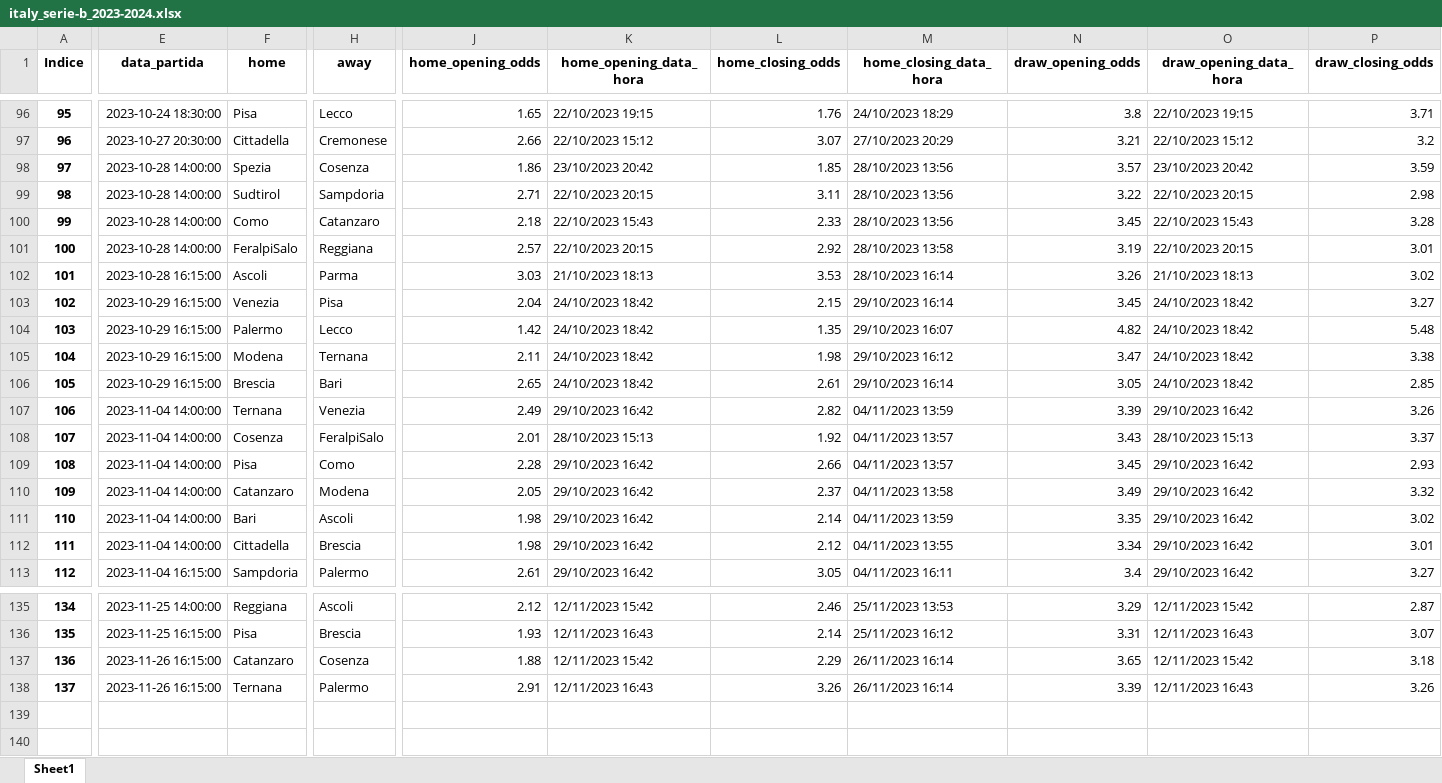
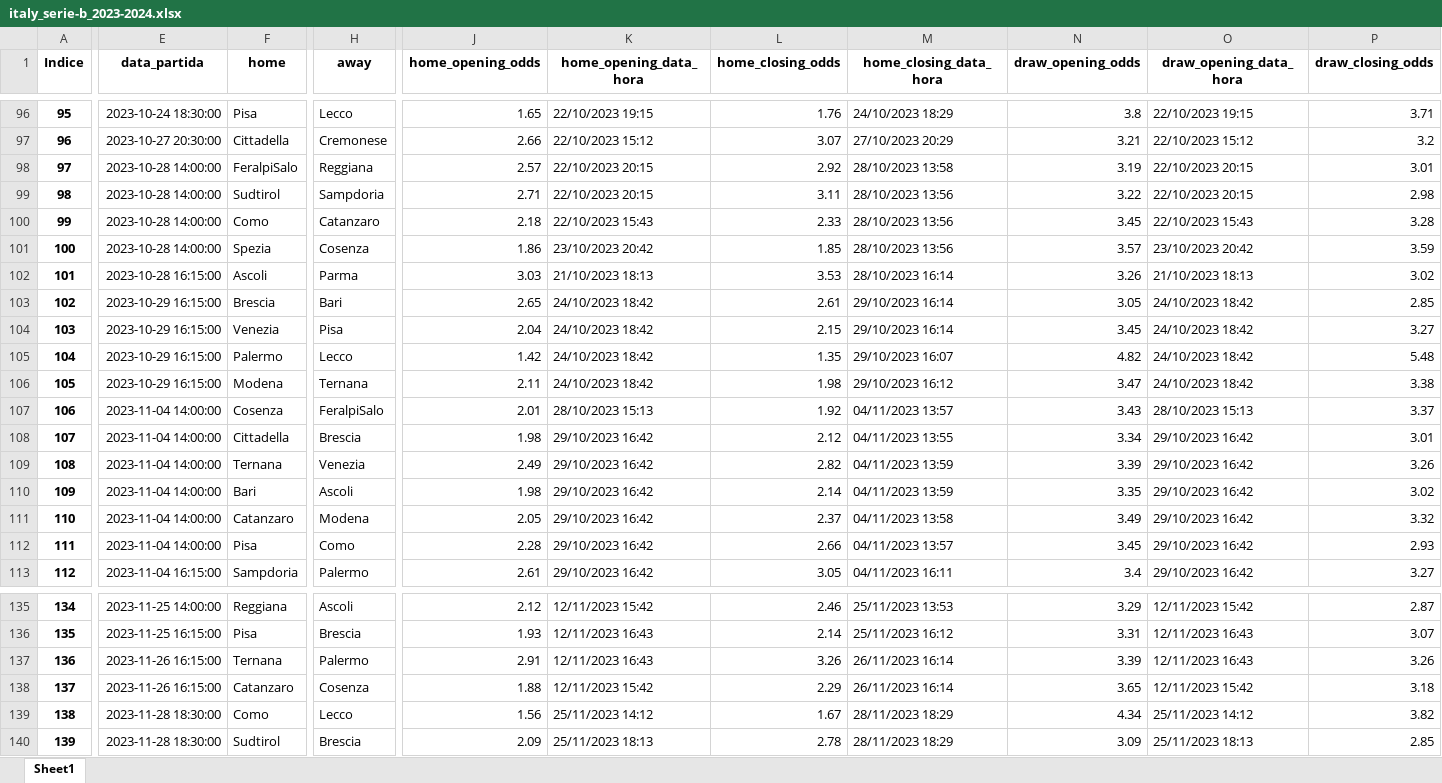
Before and after one commit to tarciziojrdf/poco, an Excel workbook: 2023/italy_serie-b_2023-2024.xlsx, sheet Sheet1, drawn as a sheet; only a part is shown, gaps mark what is left out; values as stored, in another font and other column widths than the file's, no borders; addresses are those after the commit; rows hold the shown columns only; the diff covers the shown part only; the diff names each change by its address in the sheet, - before the commit and + after, or states it on an @@ line.

```diff
--- a/2023/italy_serie-b_2023-2024.xlsx (sheet Sheet1)
+++ b/2023/italy_serie-b_2023-2024.xlsx (sheet Sheet1)
@@ column A (Indice) renumbered from row 68 down @@
@@ row 101 moved to row 98: 97 @@
@@ row 98 moved to row 101: 100 @@
@@ row 106 moved to row 103: 102 @@
@@ row 108 moved to row 107: 106 @@
@@ row 112 moved to row 108: 107 @@
@@ row 111 moved to row 110: 109 @@
@@ row 110 moved to row 111: 110 @@
+row 137: 136 | 2023-11-26 16:15:00 | Ternana | Palermo | 2.91 | 12/11/2023 16:43 | 3.26 | 26/11/2023 16:14 | 3.39 | 12/11/2023 16:43 | 3.26
+row 139: 138 | 2023-11-28 18:30:00 | Como | Lecco | 1.56 | 25/11/2023 14:12 | 1.67 | 28/11/2023 18:29 | 4.34 | 25/11/2023 14:12 | 3.82
-E140 (data_partida): 2023-11-26 16:15:00
+E140 (data_partida): 2023-11-28 18:30:00
-F140 (home): Ternana
+F140 (home): Sudtirol
-H140 (away): Palermo
+H140 (away): Brescia
-J140 (home_opening_odds): 2.91
+J140 (home_opening_odds): 2.09
-K140 (home_opening_data_hora): 12/11/2023 16:43
+K140 (home_opening_data_hora): 25/11/2023 18:13
-L140 (home_closing_odds): 3.26
+L140 (home_closing_odds): 2.78
-M140 (home_closing_data_hora): 26/11/2023 16:14
+M140 (home_closing_data_hora): 28/11/2023 18:29
-N140 (draw_opening_odds): 3.39
+N140 (draw_opening_odds): 3.09
-O140 (draw_opening_data_hora): 12/11/2023 16:43
+O140 (draw_opening_data_hora): 25/11/2023 18:13
-P140 (draw_closing_odds): 3.26
+P140 (draw_closing_odds): 2.85
```
Also changed, not shown: 3 moved rows and 6 edited cells elsewhere in this sheet, 2023/england_championship_2023-2024.xlsx, 2023/england_league-one_2023-2024.xlsx, 7 other files.
